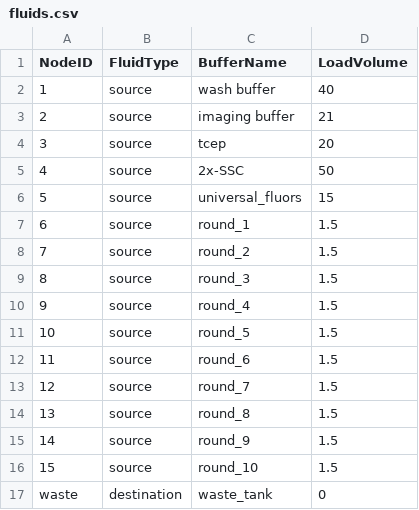
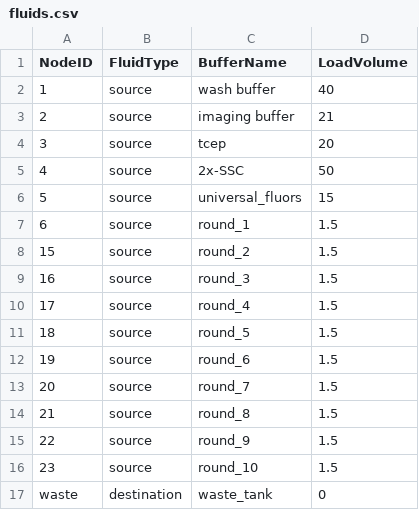
Before and after one commit to noor01/gabeen, a CSV file: protocols/Pepper-ONI_v1-001/MERFISH_20_bit/fluids.csv, drawn as a sheet.

```diff
--- a/protocols/Pepper-ONI_v1-001/MERFISH_20_bit/fluids.csv
+++ b/protocols/Pepper-ONI_v1-001/MERFISH_20_bit/fluids.csv
@@ -7,11 +7,11 @@ NodeID,FluidType,BufferName,LoadVolume
 6,source,round_1,1.5
-7,source,round_2,1.5
-8,source,round_3,1.5
-9,source,round_4,1.5
-10,source,round_5,1.5
-11,source,round_6,1.5
-12,source,round_7,1.5
-13,source,round_8,1.5
-14,source,round_9,1.5
-15,source,round_10,1.5
+15,source,round_2,1.5
+16,source,round_3,1.5
+17,source,round_4,1.5
+18,source,round_5,1.5
+19,source,round_6,1.5
+20,source,round_7,1.5
+21,source,round_8,1.5
+22,source,round_9,1.5
+23,source,round_10,1.5
 waste,destination,waste_tank,0
```
Also changed, not shown: 8 other files.
